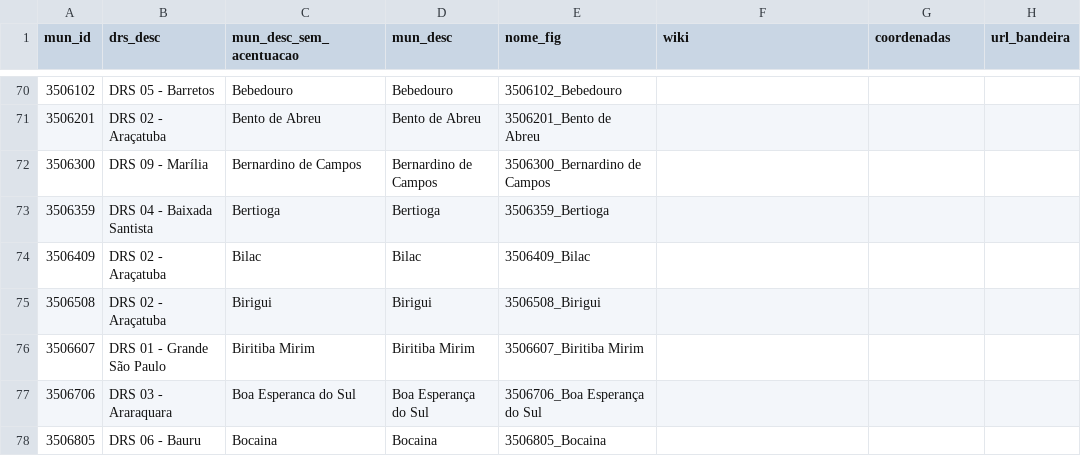
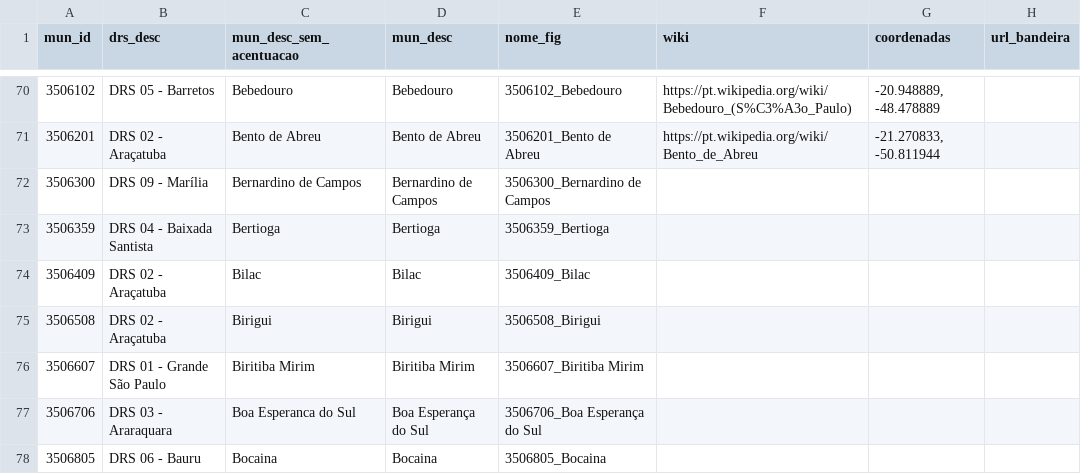
Before and after one commit to cristiano-silva-0182/bandeiras, a CSV file: municipios_SP.csv, drawn as a sheet; only a part is shown, gaps mark what is left out; the diff covers the shown part only.

```diff
--- a/municipios_SP.csv
+++ b/municipios_SP.csv
@@ -70,3 +70,3 @@
-3506102;DRS 05 - Barretos;Bebedouro;Bebedouro;3506102_Bebedouro;;;
-3506201;DRS 02 - Araçatuba;Bento de Abreu;Bento de Abreu;3506201_Bento de Abreu;;;
+3506102;DRS 05 - Barretos;Bebedouro;Bebedouro;3506102_Bebedouro;https://pt.wikipedia.org/wiki/Bebedouro_(S%C3%A3o_Paulo);-20.948889, -48.478889;
+3506201;DRS 02 - Araçatuba;Bento de Abreu;Bento de Abreu;3506201_Bento de Abreu;https://pt.wikipedia.org/wiki/Bento_de_Abreu;-21.270833, -50.811944;
 3506300;DRS 09 - Marília;Bernardino de Campos;Bernardino de Campos;3506300_Bernardino de Campos;;;
```
Also changed, not shown: 32 edited cells elsewhere in this file, 18 other files.
